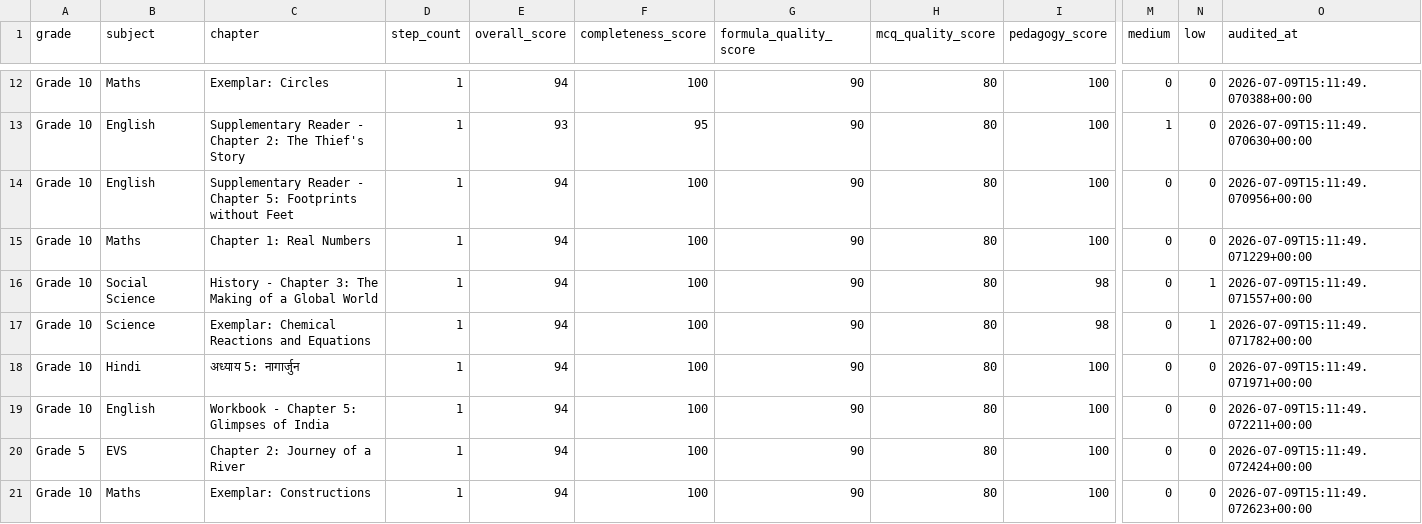
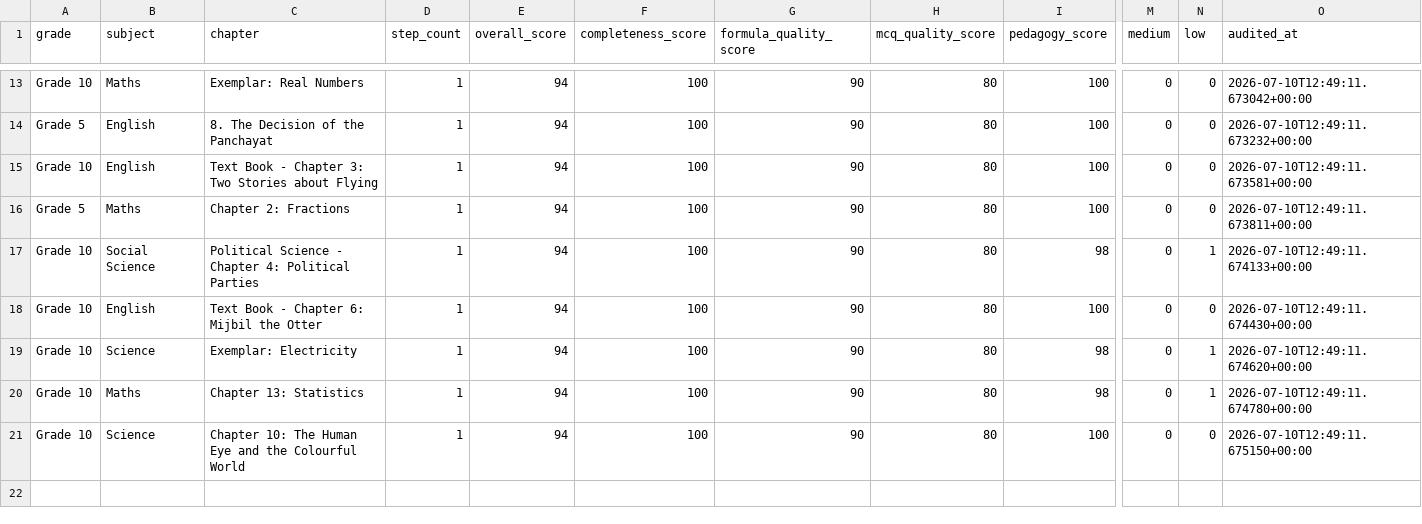
Before and after one commit to pradipbhuyan/likha-poha-ai, a CSV file: backend/reports/lesson_quality/lesson_quality_summary.csv, drawn as a sheet; only a part is shown, gaps mark what is left out; removed rows and columns are numbered as before the commit, all else as after; rows hold the shown columns only; the diff covers the shown part only; the diff names each change by its address in the sheet, - before the commit and + after, or states it on an @@ line.

Commit message:
chore: update lesson quality audit reports

```diff
--- a/backend/reports/lesson_quality/lesson_quality_summary.csv
+++ b/backend/reports/lesson_quality/lesson_quality_summary.csv
-C13 (chapter): Exemplar: Circles
+C13 (chapter): Exemplar: Real Numbers
-O13 (audited_at): 2026-07-09T15:11:49.070388+00:00
+O13 (audited_at): 2026-07-10T12:49:11.673042+00:00
-A14 (grade): Grade 10
+A14 (grade): Grade 5
-C14 (chapter): Supplementary Reader - Chapter 2: The Thief's Story
+C14 (chapter): 8. The Decision of the Panchayat
-E14 (overall_score): 93
+E14 (overall_score): 94
-F14 (completeness_score): 95
+F14 (completeness_score): 100
-M14 (medium): 1
+M14 (medium): 0
-O14 (audited_at): 2026-07-09T15:11:49.070630+00:00
+O14 (audited_at): 2026-07-10T12:49:11.673232+00:00
-C15 (chapter): Supplementary Reader - Chapter 5: Footprints without Feet
+C15 (chapter): Text Book - Chapter 3: Two Stories about Flying
-O15 (audited_at): 2026-07-09T15:11:49.070956+00:00
+O15 (audited_at): 2026-07-10T12:49:11.673581+00:00
-A16 (grade): Grade 10
+A16 (grade): Grade 5
-C16 (chapter): Chapter 1: Real Numbers
+C16 (chapter): Chapter 2: Fractions
-O16 (audited_at): 2026-07-09T15:11:49.071229+00:00
+O16 (audited_at): 2026-07-10T12:49:11.673811+00:00
-C17 (chapter): History - Chapter 3: The Making of a Global World
+C17 (chapter): Political Science - Chapter 4: Political Parties
-O17 (audited_at): 2026-07-09T15:11:49.071557+00:00
+O17 (audited_at): 2026-07-10T12:49:11.674133+00:00
-row 17: Grade 10 | Science | Exemplar: Chemical Reactions and Equations | 1 | 94 | 100 | 90 | 80 | 98 | 0 | 1 | 2026-07-09T15:11:49.071782+00:00
-B18 (subject): Hindi
+B18 (subject): English
-C18 (chapter): अध्याय 5: नागार्जुन
+C18 (chapter): Text Book - Chapter 6: Mijbil the Otter
-O18 (audited_at): 2026-07-09T15:11:49.071971+00:00
+O18 (audited_at): 2026-07-10T12:49:11.674430+00:00
-B19 (subject): English
+B19 (subject): Science
-C19 (chapter): Workbook - Chapter 5: Glimpses of India
+C19 (chapter): Exemplar: Electricity
-I19:I20 (pedagogy_score): 100
+I19:I20 (pedagogy_score): 98
-N19:N20 (low): 0
+N19:N20 (low): 1
-O19 (audited_at): 2026-07-09T15:11:49.072211+00:00
+O19 (audited_at): 2026-07-10T12:49:11.674620+00:00
-A20 (grade): Grade 5
+A20 (grade): Grade 10
-B20 (subject): EVS
+B20 (subject): Maths
-C20 (chapter): Chapter 2: Journey of a River
+C20 (chapter): Chapter 13: Statistics
-O20 (audited_at): 2026-07-09T15:11:49.072424+00:00
+O20 (audited_at): 2026-07-10T12:49:11.674780+00:00
-B21 (subject): Maths
+B21 (subject): Science
-C21 (chapter): Exemplar: Constructions
+C21 (chapter): Chapter 10: The Human Eye and the Colourful World
-O21 (audited_at): 2026-07-09T15:11:49.072623+00:00
+O21 (audited_at): 2026-07-10T12:49:11.675150+00:00
```
Also changed, not shown: 2 added rows, 1 removed row and 28 edited cells elsewhere in this file, 2 other files.
